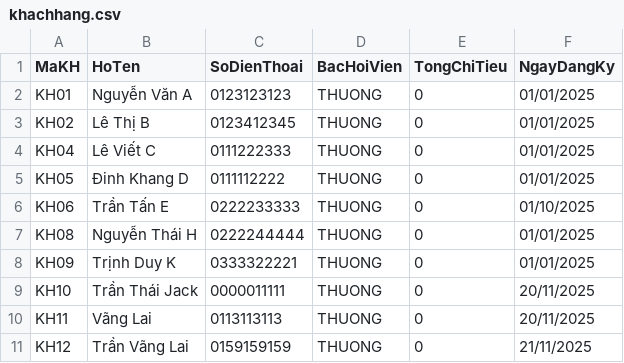
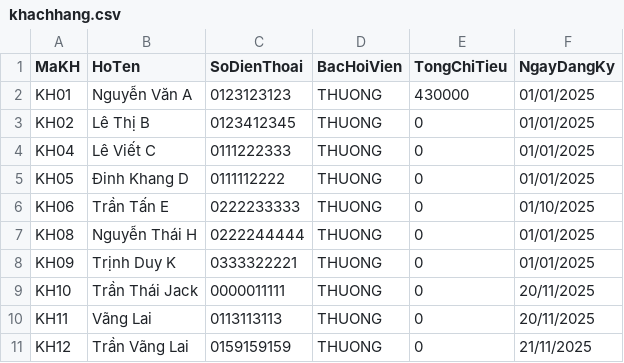
Before and after one commit to ThuongLVT/PBL2-, a CSV file: Data/khachhang.csv, drawn as a sheet.

```diff
--- a/Data/khachhang.csv
+++ b/Data/khachhang.csv
@@ -1,3 +1,3 @@
 MaKH,HoTen,SoDienThoai,BacHoiVien,TongChiTieu,NgayDangKy
-KH01,Nguyễn Văn A,0123123123,THUONG,0,01/01/2025
+KH01,Nguyễn Văn A,0123123123,THUONG,430000,01/01/2025
 KH02,Lê Thị B,0123412345,THUONG,0,01/01/2025
```
Also changed, not shown: Data/datsan.csv, Data/donhangdichvu.csv, 43 other files.
